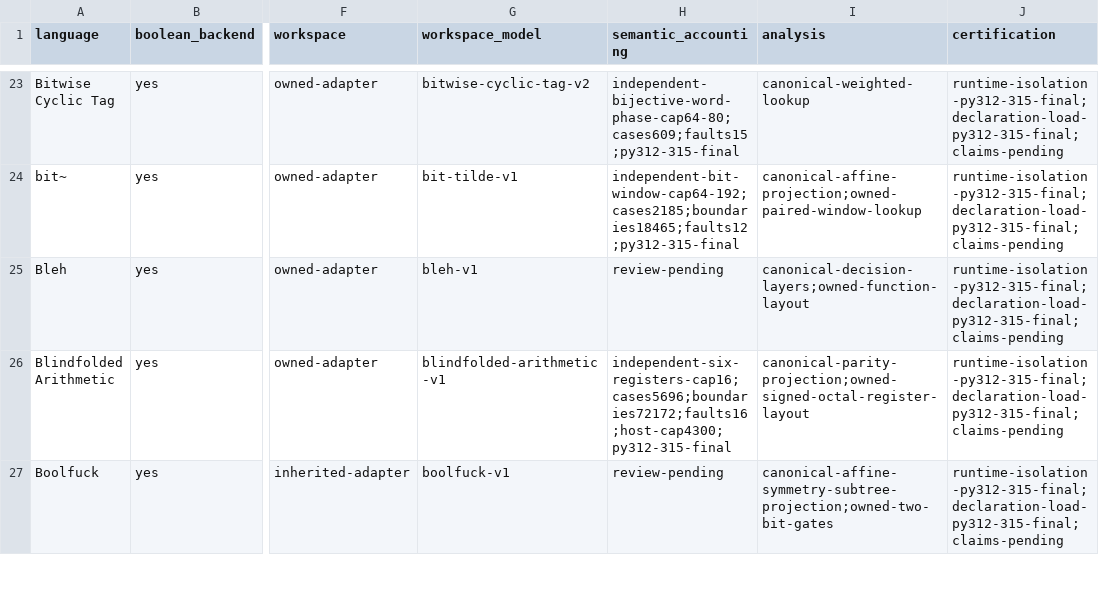
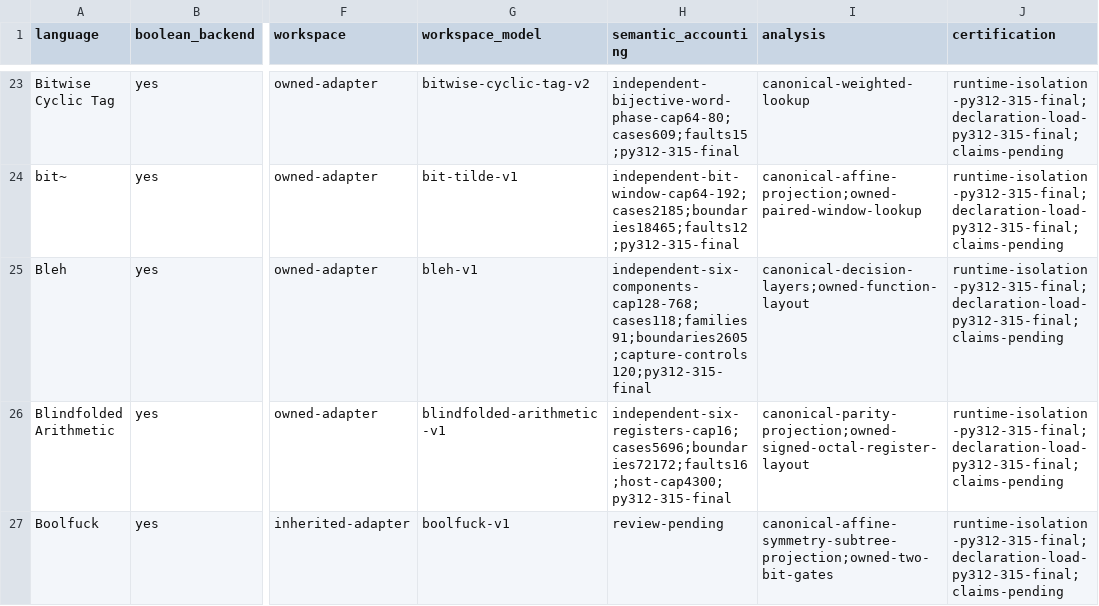
Before and after one commit to bangyen/esolangs, a CSV file: docs/migration-status.csv, drawn as a sheet; only a part is shown, gaps mark what is left out; the diff names each change by its address in the sheet, - before the commit and + after, or states it on an @@ line.

Commit message:
Verify Bleh accounting and installed dialect variants
Add the independent six-component lazy-heap/continuation oracle to the existing
medium node. Preserve 118 cases, 91 original families, caps 128/256/768
(22/92/4 cases), old controls/assertions and collected node count. Renaming
internal control labels retains native record types: all 118 complete typed
traces match byte-for-byte over 2,605 boundaries (43,636,599 bytes).

Sixty installed leaves pass on Python 3.12.11/3.13.15/3.14.7/3.15.0-final:
raw/prepared/VM/debug each cover 2,605 boundaries; public execution covers
118 bounded and 116 ordinary cases. Check 120 actual capture masks, 8 writer
and 4 provider histories, readonly metadata, 33-bit anchors, the 16,021-bit
corpus peak and 2,605 snapshot round trips. All cases execute in workers;
constructor/limit/proof controls total 508 children and 568 startup markers.
Reader V3 and 18 corruption controls pass; anchor counters are source-derived.
Wheel 19bc9784c has unchanged target/support sources on this base. Isolated
parents ignore PYTHONHASHSEED; no effective fixed-seed claim is made.

Record all 372 dialect leaves: 2,976 truth rows across eight runtimes and
50 API/43 CLI selectors per version. The 14,288 markers account for 13,916
spawns (12,208 CLI, 1,708 workers), all 951 package files bound to 75c312bb9.
Active time 3,331.619s, maximum 24.133s; independent reader, ten full-matrix
and seven pricing controls pass. The verified archive has 31,025 files and
47,679,988 bytes; owned checkout/branch and four environments are removed.

Accept only bounded Bleh accounting: 23 reviews and 116 completion rows remain
open. Runtime/emitter code stays unchanged; wider grammar, provider, lifecycle
and final integrated-wheel acceptance remain open.

Verification: just test passed in 202.673s (cap 260), pre-commit/mypy clean; 16275 passed, 12 skipped in 200.72s (0:03:20).

```diff
--- a/docs/migration-status.csv
+++ b/docs/migration-status.csv
-H25 (semantic_accounting): review-pending
+H25 (semantic_accounting): independent-six-components-cap128-768;cases118;families91;boundaries2605;capture-controls120;py312-315-final
```
Also changed, not shown: 3 other files.
